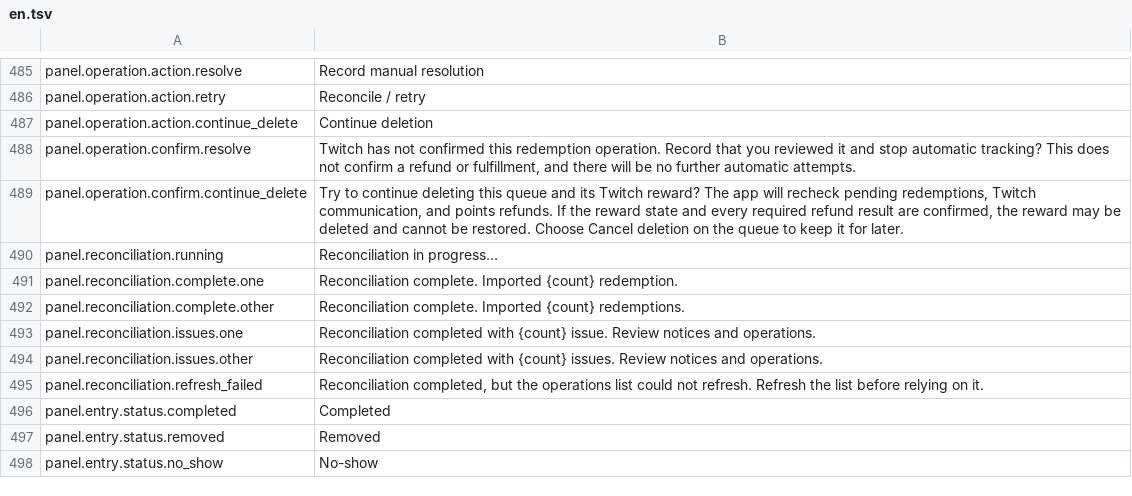
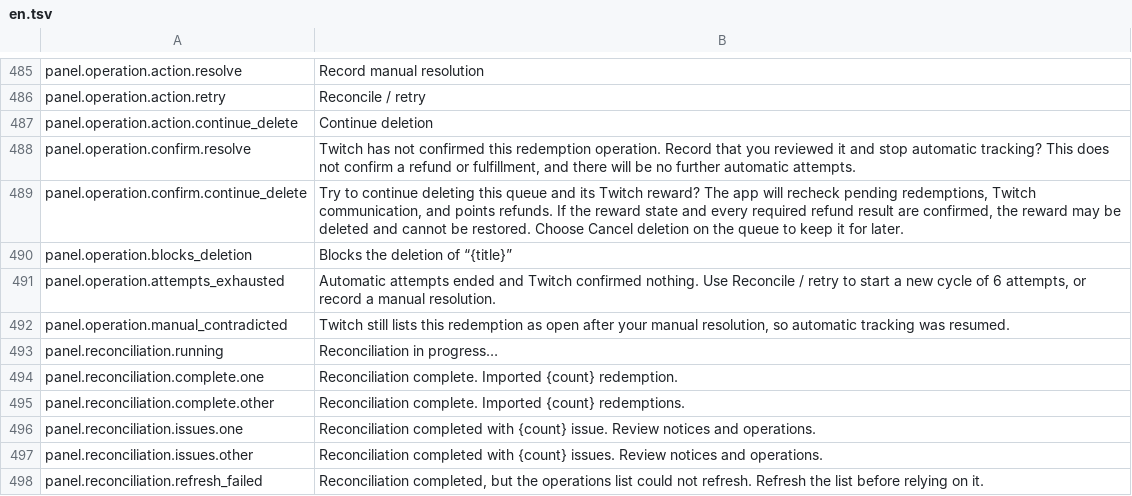
Before and after one commit to gustavo8000br/subarushogun_gi_twich_bot, a TSV file: apps/shared/localization/catalogs/panel/en.tsv, drawn as a sheet; only a part is shown, gaps mark what is left out; the shorter side is filled out with more unchanged rows; the diff names each change by its address in the sheet, - before the commit and + after, or states it on an @@ line.

```diff
--- a/apps/shared/localization/catalogs/panel/en.tsv
+++ b/apps/shared/localization/catalogs/panel/en.tsv
+row 490: panel.operation.blocks_deletion | Blocks the deletion of “{title}”
+row 491: panel.operation.attempts_exhausted | Automatic attempts ended and Twitch confirmed nothing. Use Reconcile / retry to start a new cycle of 6 attempts, or record a manual resolution.
+row 492: panel.operation.manual_contradicted | Twitch still lists this redemption as open after your manual resolution, so automatic tracking was resumed.
```
Also changed, not shown: apps/shared/localization/catalogs/panel/es.tsv, apps/shared/localization/catalogs/panel/pt-BR.tsv, 24 other files.
